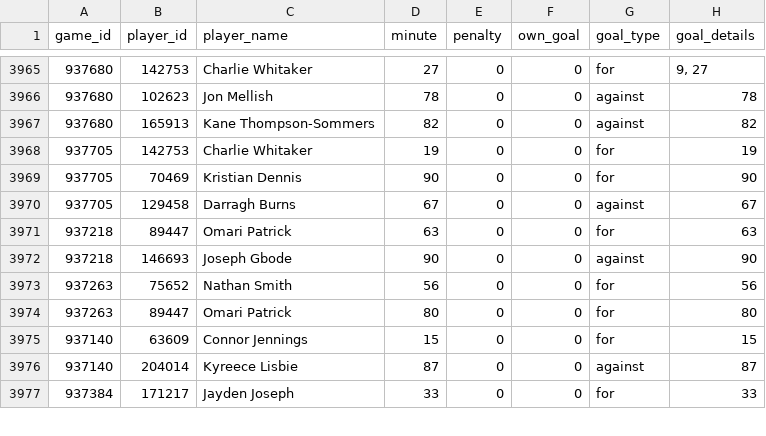
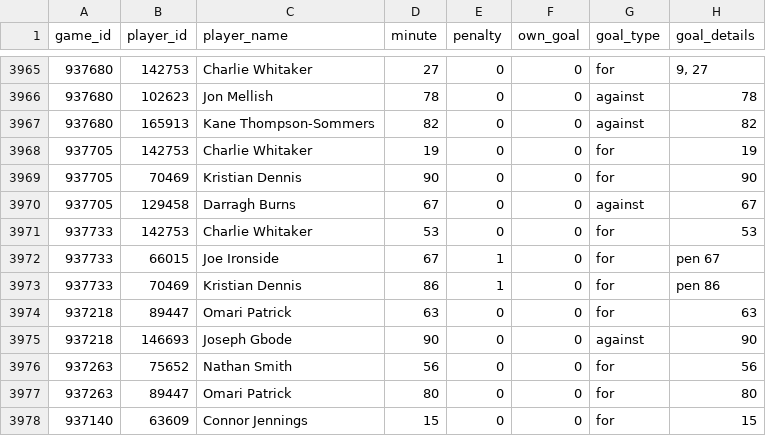
Before and after one commit to petebrown/scrape-goals, a CSV file: data/goals.csv, drawn as a sheet; only a part is shown, gaps mark what is left out; the shorter side is filled out with more unchanged rows.

```diff
--- a/data/goals.csv
+++ b/data/goals.csv
@@ -3970,2 +3970,5 @@ game_id,player_id,player_name,minute,penalty,own_goal,goal_type,goal_details
 937705,129458,Darragh Burns,67,0,0,against,67
+937733,142753,Charlie Whitaker,53,0,0,for,53
+937733,66015,Joe Ironside,67,1,0,for,pen 67
+937733,70469,Kristian Dennis,86,1,0,for,pen 86
 937218,89447,Omari Patrick,63,0,0,for,63
```
